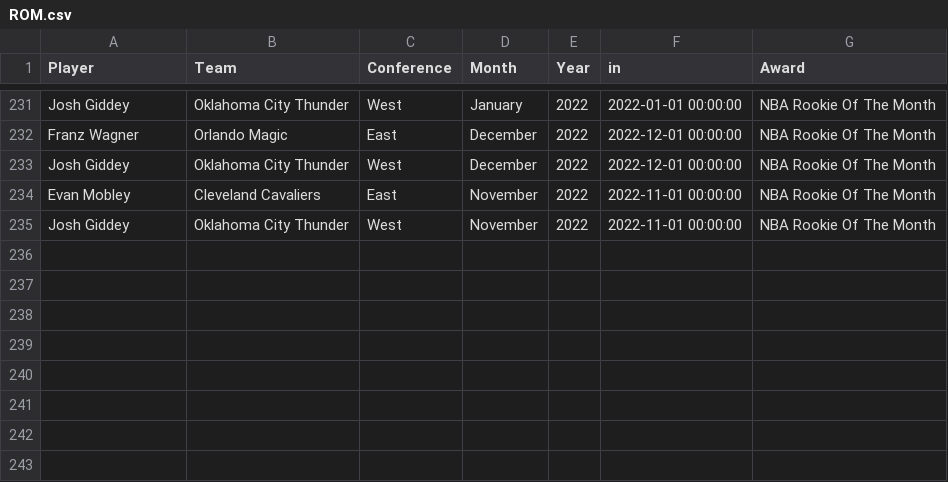
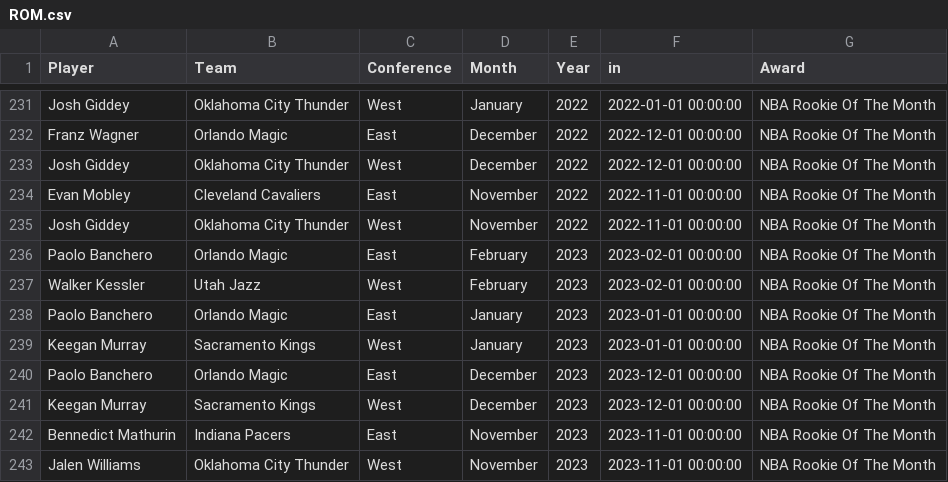
Before and after one commit to Mariamamir14/Knowledge-graph, a CSV file: Data/ROM.csv, drawn as a sheet; only a part is shown, gaps mark what is left out; the diff names each change by its address in the sheet, - before the commit and + after, or states it on an @@ line.

Commit message:
Update ROM.csv

```diff
--- a/Data/ROM.csv
+++ b/Data/ROM.csv
+row 236: Paolo Banchero | Orlando Magic | East | February | 2023 | 2023-02-01 00:00:00 | NBA Rookie Of The Month
+row 237: Walker Kessler | Utah Jazz | West | February | 2023 | 2023-02-01 00:00:00 | NBA Rookie Of The Month
+row 238: Paolo Banchero | Orlando Magic | East | January | 2023 | 2023-01-01 00:00:00 | NBA Rookie Of The Month
+row 239: Keegan Murray | Sacramento Kings | West | January | 2023 | 2023-01-01 00:00:00 | NBA Rookie Of The Month
+row 240: Paolo Banchero | Orlando Magic | East | December | 2023 | 2023-12-01 00:00:00 | NBA Rookie Of The Month
+row 241: Keegan Murray | Sacramento Kings | West | December | 2023 | 2023-12-01 00:00:00 | NBA Rookie Of The Month
+row 242: Bennedict Mathurin | Indiana Pacers | East | November | 2023 | 2023-11-01 00:00:00 | NBA Rookie Of The Month
+row 243: Jalen Williams | Oklahoma City Thunder | West | November | 2023 | 2023-11-01 00:00:00 | NBA Rookie Of The Month
```
